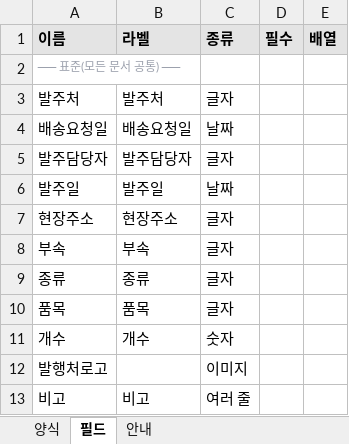
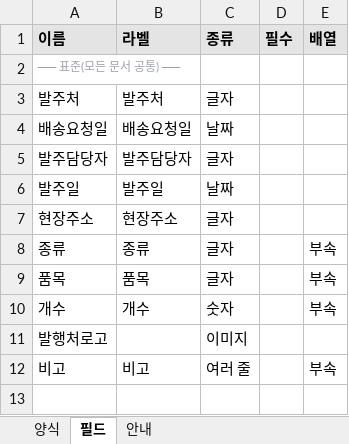
Before and after one commit to jjaim519/erp-dsl, an Excel workbook: public/kk-baljooseo.xlsx, sheet 필드, drawn as a sheet; values as stored, in another font and other column widths than the file's, no borders; removed rows and columns are numbered as before the commit, all else as after; the diff names each change by its address in the sheet, - before the commit and + after, or states it on an @@ line.

```diff
--- a/public/kk-baljooseo.xlsx (sheet 필드)
+++ b/public/kk-baljooseo.xlsx (sheet 필드)
-row 8: 부속 | 부속 | 글자
-E8:E10 (배열): (empty)
+E8:E10 (배열): 부속
-E12 (배열): (empty)
+E12 (배열): 부속
```
Also changed, not shown: sheet 양식, 1 other file.
